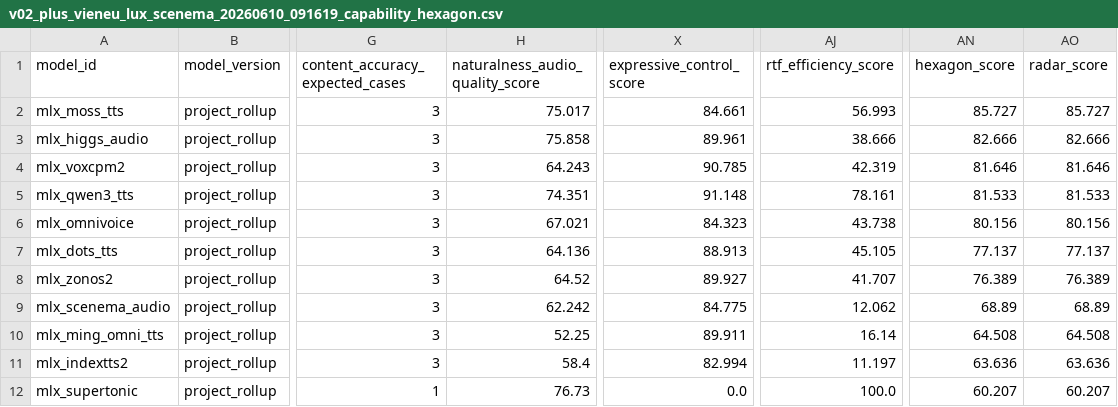
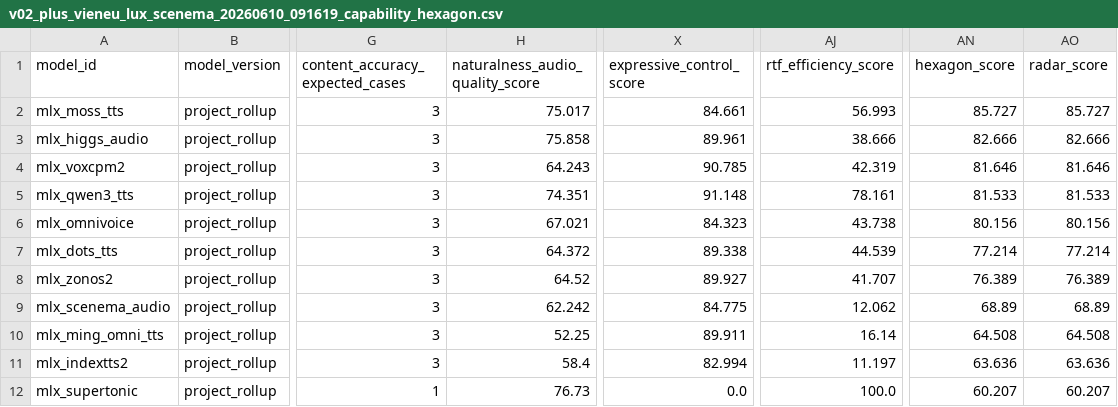
Before and after one commit to vanch007/mlx-tts-benchmarks, a CSV file: reports/v02_plus_vieneu_lux_scenema_20260610_091619_capability_hexagon.csv, drawn as a sheet; only a part is shown, gaps mark what is left out; the diff names each change by its address in the sheet, - before the commit and + after, or states it on an @@ line.

```diff
--- a/reports/v02_plus_vieneu_lux_scenema_20260610_091619_capability_hexagon.csv
+++ b/reports/v02_plus_vieneu_lux_scenema_20260610_091619_capability_hexagon.csv
-H7 (naturalness_audio_quality_score): 64.136
+H7 (naturalness_audio_quality_score): 64.372
-X7 (expressive_control_score): 88.913
+X7 (expressive_control_score): 89.338
-AJ7 (rtf_efficiency_score): 45.105
+AJ7 (rtf_efficiency_score): 44.539
-AN7 (hexagon_score): 77.137
+AN7 (hexagon_score): 77.214
-AO7 (radar_score): 77.137
+AO7 (radar_score): 77.214
```
Also changed, not shown: reports/v02_plus_vieneu_lux_scenema_20260610_091619_capability_hexagon_axes.csv, reports/v02_plus_vieneu_lux_scenema_20260610_091619_capability_hexagon_specialty.csv, 3 other files.
